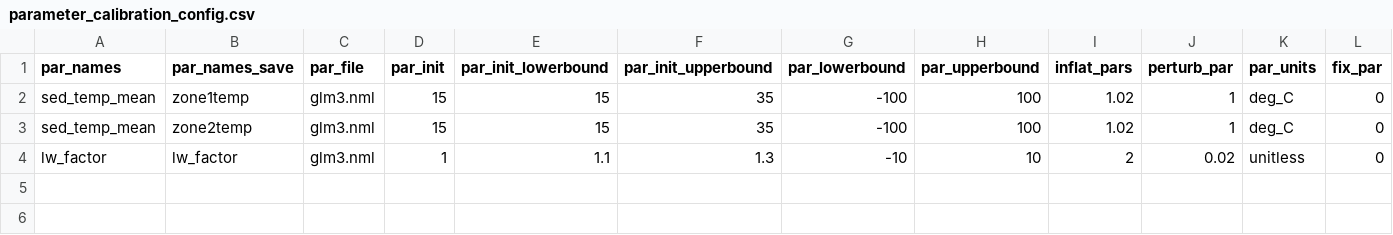
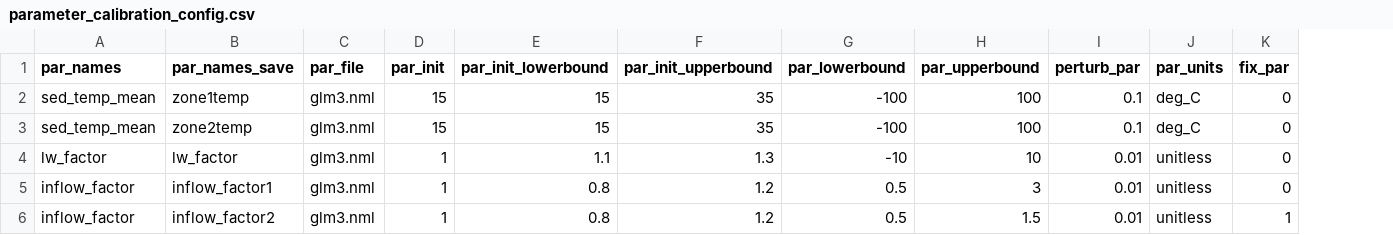
Before and after one commit to OlssonF/ALEX-forecast-code, a CSV file: configuration/testing/parameter_calibration_config.csv, drawn as a sheet; removed rows and columns are numbered as before the commit, all else as after; the diff names each change by its address in the sheet, - before the commit and + after, or states it on an @@ line.

Commit message:
improved config

```diff
--- a/configuration/testing/parameter_calibration_config.csv
+++ b/configuration/testing/parameter_calibration_config.csv
-column I (inflat_pars), rows 2-4: 1.02 | 1.02 | 2
-I2:I3 (perturb_par): 1
+I2:I3 (perturb_par): 0.1
-I4 (perturb_par): 0.02
+I4 (perturb_par): 0.01
+row 5: inflow_factor | inflow_factor1 | glm3.nml | 1 | 0.8 | 1.2 | 0.5 | 3 | 0.01 | unitless | 0
+row 6: inflow_factor | inflow_factor2 | glm3.nml | 1 | 0.8 | 1.2 | 0.5 | 1.5 | 0.01 | unitless | 1
```
Also changed, not shown: 5 other files.
